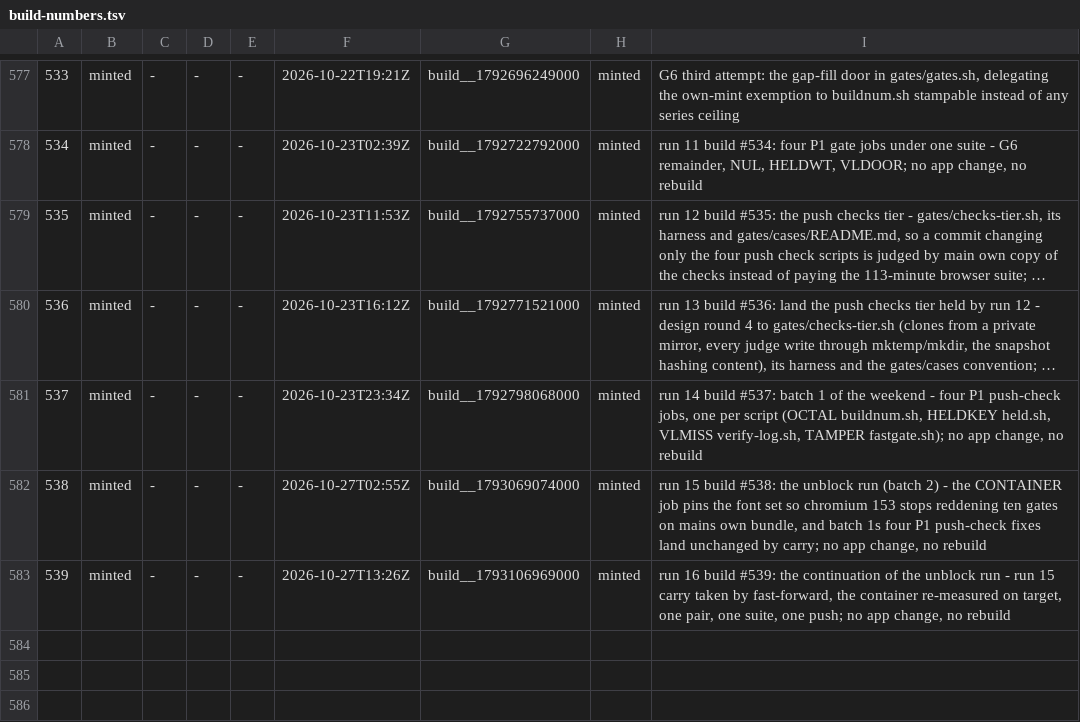
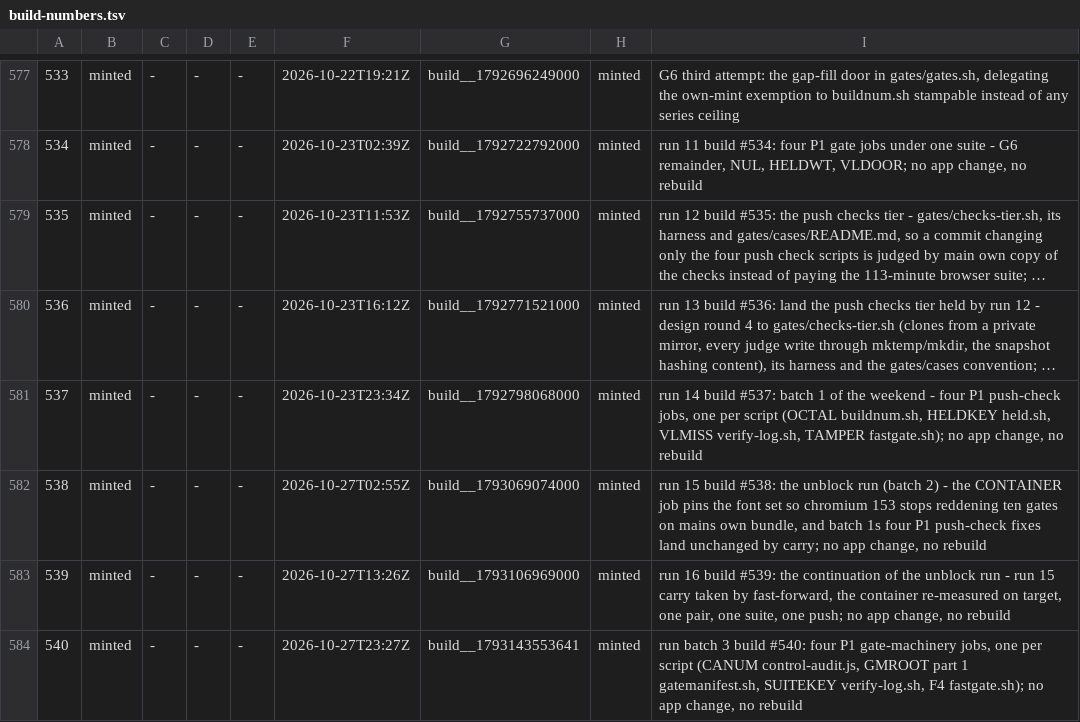
Before and after one commit to LearnToCheckmate/chess-trainer, a TSV file: gates/build-numbers.tsv, drawn as a sheet; only a part is shown, gaps mark what is left out; long unchanged cells end in …; the diff names each change by its address in the sheet, - before the commit and + after, or states it on an @@ line.

```diff
--- a/gates/build-numbers.tsv
+++ b/gates/build-numbers.tsv
+row 584: 540 | minted | - | - | - | 2026-10-27T23:27Z | build__1793143553641 | minted | run batch 3 build #540: four P1 gate-machinery jobs, one per script (CANUM control-audit.js, GMROOT part 1 gatemanifest.sh, SUITEKEY verify-log.sh, F4 fastgate.sh); no app change, no rebuild
```
